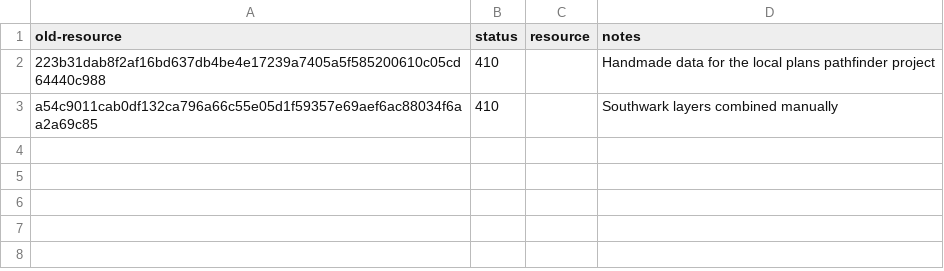
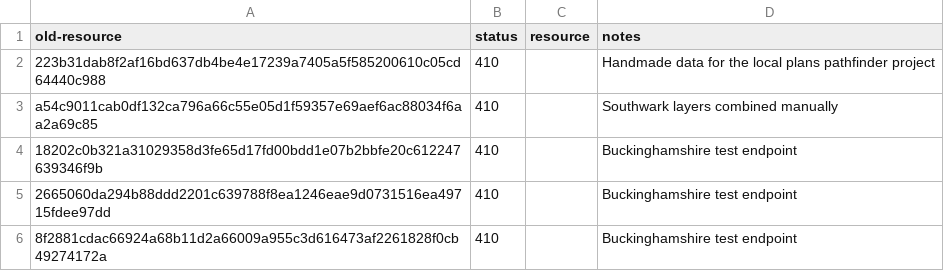
Before and after one commit to digital-land/article-4-direction-collection, a CSV file: collection/old-resource.csv, drawn as a sheet.

Commit message:
Ended Buckinghamshire test endpoint and resources

```diff
--- a/collection/old-resource.csv
+++ b/collection/old-resource.csv
@@ -3 +3,4 @@ old-resource,status,resource,notes
 a54c9011cab0df132ca796a66c55e05d1f59357e69aef6ac88034f6aa2a69c85,410,,Southwark layers combined manually
+18202c0b321a31029358d3fe65d17fd00bdd1e07b2bbfe20c612247639346f9b,410,,Buckinghamshire test endpoint
+2665060da294b88ddd2201c639788f8ea1246eae9d0731516ea49715fdee97dd,410,,Buckinghamshire test endpoint
+8f2881cdac66924a68b11d2a66009a955c3d616473af2261828f0cb49274172a,410,,Buckinghamshire test endpoint
```
Also changed, not shown: collection/endpoint.csv, collection/source.csv.
